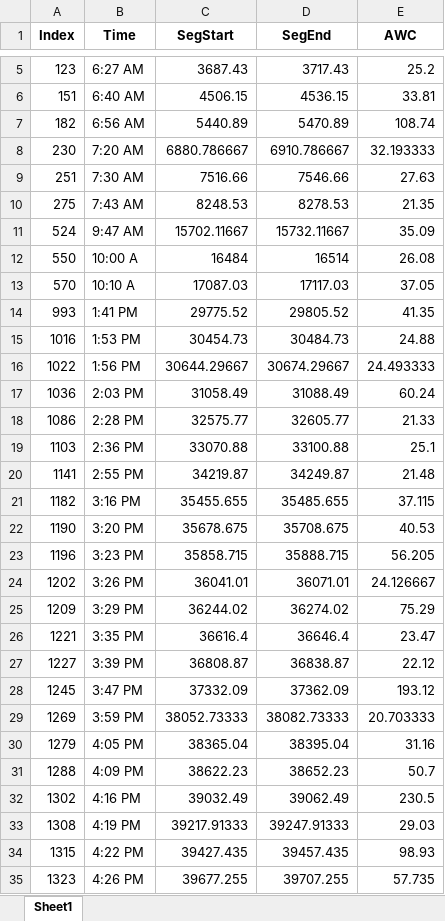
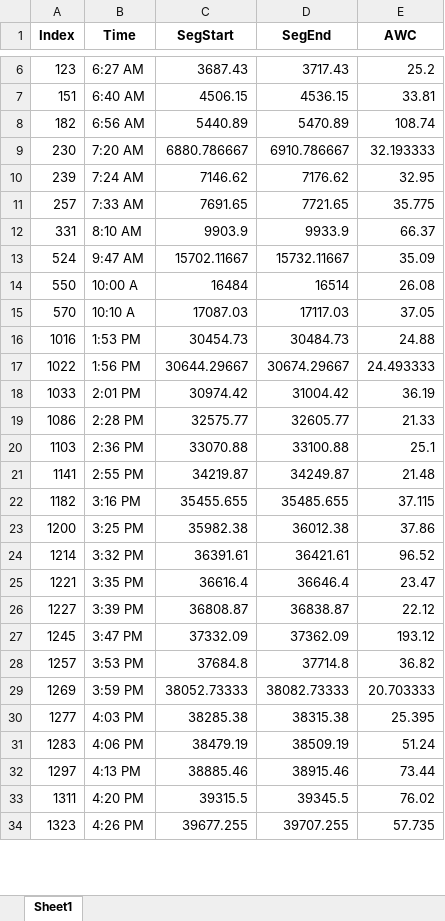
Before and after one commit to LDPlab/50-snippets-random, an Excel workbook: output/SAMPLE_INPUT_50snippets.xlsx, sheet Sheet1, drawn as a sheet; only a part is shown, gaps mark what is left out; values as stored, in another font and other column widths than the file's, no borders; removed rows and columns are numbered as before the commit, all else as after; the diff covers the shown part only; the diff names each change by its address in the sheet, - before the commit and + after, or states it on an @@ line.

```diff
--- a/output/SAMPLE_INPUT_50snippets.xlsx (sheet Sheet1)
+++ b/output/SAMPLE_INPUT_50snippets.xlsx (sheet Sheet1)
-row 9: 251 | 7:30 AM | 7516.66 | 7546.66 | 27.63
-row 10: 275 | 7:43 AM | 8248.53 | 8278.53 | 21.35
+row 10: 239 | 7:24 AM | 7146.62 | 7176.62 | 32.95
+row 11: 257 | 7:33 AM | 7691.65 | 7721.65 | 35.775
+row 12: 331 | 8:10 AM | 9903.9 | 9933.9 | 66.37
-row 14: 993 | 1:41 PM | 29775.52 | 29805.52 | 41.35
-row 17: 1036 | 2:03 PM | 31058.49 | 31088.49 | 60.24
+row 18: 1033 | 2:01 PM | 30974.42 | 31004.42 | 36.19
-row 22: 1190 | 3:20 PM | 35678.675 | 35708.675 | 40.53
-row 23: 1196 | 3:23 PM | 35858.715 | 35888.715 | 56.205
-row 24: 1202 | 3:26 PM | 36041.01 | 36071.01 | 24.126667
-row 25: 1209 | 3:29 PM | 36244.02 | 36274.02 | 75.29
+row 23: 1200 | 3:25 PM | 35982.38 | 36012.38 | 37.86
+row 24: 1214 | 3:32 PM | 36391.61 | 36421.61 | 96.52
+row 28: 1257 | 3:53 PM | 37684.8 | 37714.8 | 36.82
-row 30: 1279 | 4:05 PM | 38365.04 | 38395.04 | 31.16
-row 31: 1288 | 4:09 PM | 38622.23 | 38652.23 | 50.7
-row 32: 1302 | 4:16 PM | 39032.49 | 39062.49 | 230.5
-row 33: 1308 | 4:19 PM | 39217.91333 | 39247.91333 | 29.03
-row 34: 1315 | 4:22 PM | 39427.435 | 39457.435 | 98.93
+row 30: 1277 | 4:03 PM | 38285.38 | 38315.38 | 25.395
+row 31: 1283 | 4:06 PM | 38479.19 | 38509.19 | 51.24
+row 32: 1297 | 4:13 PM | 38885.46 | 38915.46 | 73.44
+row 33: 1311 | 4:20 PM | 39315.5 | 39345.5 | 76.02
```
Also changed, not shown: 9 added rows and 7 removed rows elsewhere in this sheet, output/SAMPLE_INPUT_50snippets_random.xlsx, output/sample.its_50snippets.xlsx, 11 other files.
